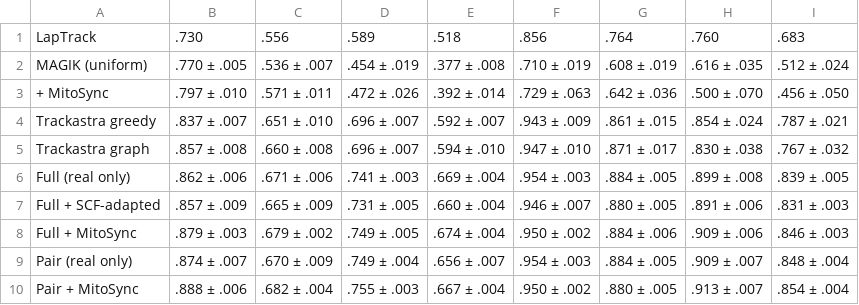
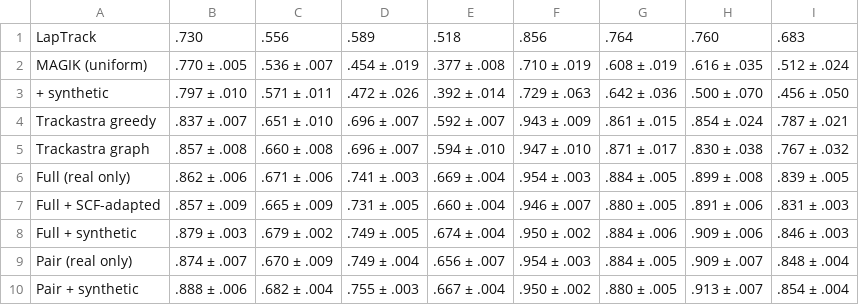
Before and after one commit to CHEN-Yunshu/MitoSync-ISBI2027, a CSV file: results/table_1.csv, drawn as a sheet.

```diff
--- a/results/table_1.csv
+++ b/results/table_1.csv
@@ -2,3 +2,3 @@ LapTrack,.730,.556,.589,.518,.856,.764,.760,.683
 MAGIK (uniform),.770 ± .005,.536 ± .007,.454 ± .019,.377 ± .008,.710 ± .019,.608 ± .019,.616 ± .035,.512 ± .024
-+ MitoSync,.797 ± .010,.571 ± .011,.472 ± .026,.392 ± .014,.729 ± .063,.642 ± .036,.500 ± .070,.456 ± .050
++ synthetic,.797 ± .010,.571 ± .011,.472 ± .026,.392 ± .014,.729 ± .063,.642 ± .036,.500 ± .070,.456 ± .050
 Trackastra greedy,.837 ± .007,.651 ± .010,.696 ± .007,.592 ± .007,.943 ± .009,.861 ± .015,.854 ± .024,.787 ± .021
@@ -7,4 +7,4 @@ Full (real only),.862 ± .006,.671 ± .006,.741 ± .003,.669 ± .004,.954 ± .00
 Full + SCF-adapted,.857 ± .009,.665 ± .009,.731 ± .005,.660 ± .004,.946 ± .007,.880 ± .005,.891 ± .006,.831 ± .003
-Full + MitoSync,.879 ± .003,.679 ± .002,.749 ± .005,.674 ± .004,.950 ± .002,.884 ± .006,.909 ± .006,.846 ± .003
+Full + synthetic,.879 ± .003,.679 ± .002,.749 ± .005,.674 ± .004,.950 ± .002,.884 ± .006,.909 ± .006,.846 ± .003
 Pair (real only),.874 ± .007,.670 ± .009,.749 ± .004,.656 ± .007,.954 ± .003,.884 ± .005,.909 ± .007,.848 ± .004
-Pair + MitoSync,.888 ± .006,.682 ± .004,.755 ± .003,.667 ± .004,.950 ± .002,.880 ± .005,.913 ± .007,.854 ± .004
+Pair + synthetic,.888 ± .006,.682 ± .004,.755 ± .003,.667 ± .004,.950 ± .002,.880 ± .005,.913 ± .007,.854 ± .004
```
Also changed, not shown: 7 other files.
